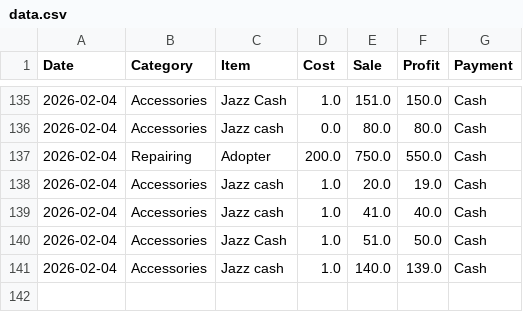
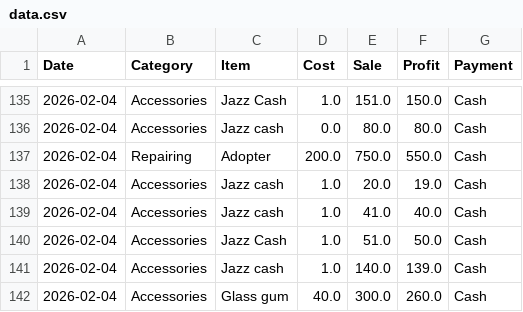
Before and after one commit to alihassankg2006-bit/ALI-MOBILE-COMMUNICATION-1, a CSV file: data.csv, drawn as a sheet; only a part is shown, gaps mark what is left out; the diff names each change by its address in the sheet, - before the commit and + after, or states it on an @@ line.

Commit message:
Added: Glass gum (Accessories)

```diff
--- a/data.csv
+++ b/data.csv
+row 142: 2026-02-04 | Accessories | Glass gum | 40.0 | 300.0 | 260.0 | Cash
```
